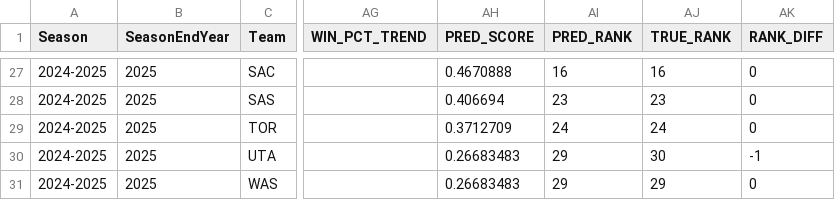
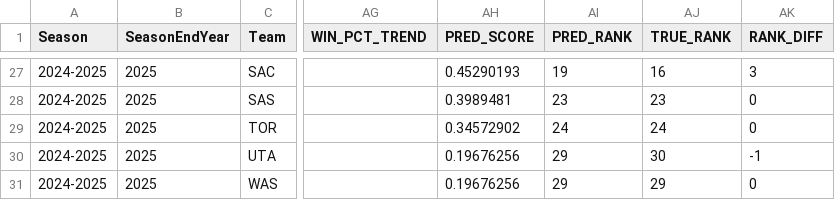
Before and after one commit to kesfc/STL, a CSV file: best_predictions/2024-2025_detailed.csv, drawn as a sheet; only a part is shown, gaps mark what is left out; the diff covers the shown part only; the diff names each change by its address in the sheet, - before the commit and + after, or states it on an @@ line.

```diff
--- a/best_predictions/2024-2025_detailed.csv
+++ b/best_predictions/2024-2025_detailed.csv
-AH27 (PRED_SCORE): 0.4670888
+AH27 (PRED_SCORE): 0.45290193
-AI27 (PRED_RANK): 16
+AI27 (PRED_RANK): 19
-AK27 (RANK_DIFF): 0
+AK27 (RANK_DIFF): 3
-AH28 (PRED_SCORE): 0.406694
+AH28 (PRED_SCORE): 0.3989481
-AH29 (PRED_SCORE): 0.3712709
+AH29 (PRED_SCORE): 0.34572902
-AH30:AH31 (PRED_SCORE): 0.26683483
+AH30:AH31 (PRED_SCORE): 0.19676256
```
Also changed, not shown: 37 edited cells elsewhere in this file, best_predictions/2023-2024_detailed.csv, 4 other files.
